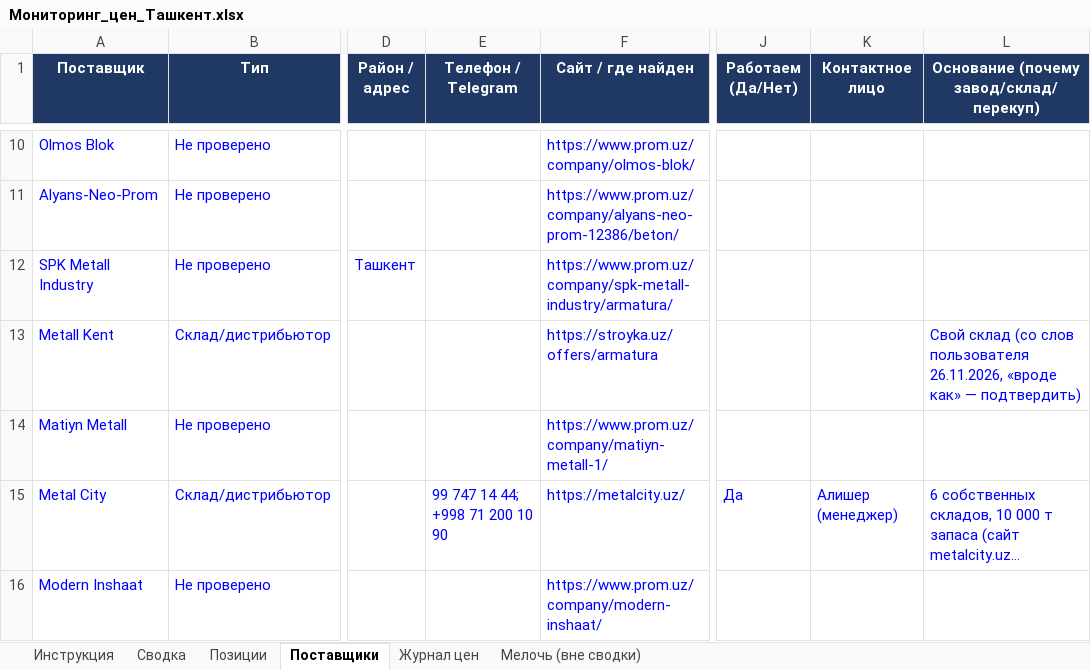
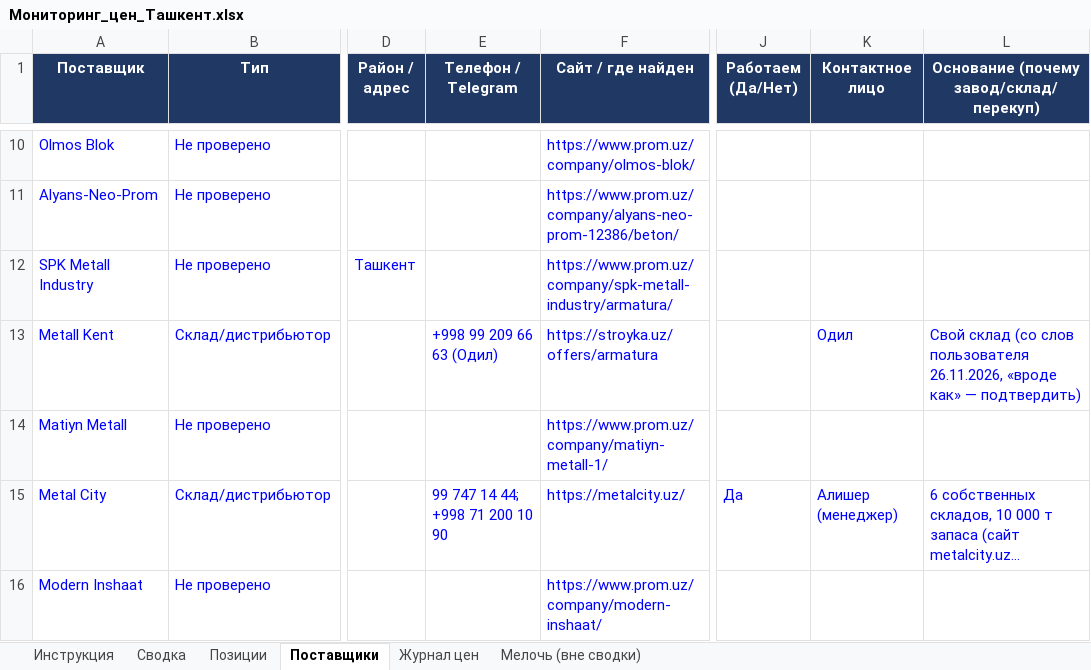
Before and after one commit to Semeev/test_seccondbrain, an Excel workbook: vault/thoughts/projects/golden-hills/Мониторинг_цен_Ташкент.xlsx, sheet Поставщики, drawn as a sheet; only a part is shown, gaps mark what is left out; long unchanged cells end in …; values as stored, in another font and other column widths than the file's, no borders; conditional formats not drawn; the diff names each change by its address in the sheet, - before the commit and + after, or states it on an @@ line.

```diff
--- a/vault/thoughts/projects/golden-hills/Мониторинг_цен_Ташкент.xlsx (sheet Поставщики)
+++ b/vault/thoughts/projects/golden-hills/Мониторинг_цен_Ташкент.xlsx (sheet Поставщики)
-E13 (Телефон / Telegram): (empty)
+E13 (Телефон / Telegram): +998 99 209 66 63 (Одил)
-K13 (Контактное лицо): (empty)
+K13 (Контактное лицо): Одил
```
Also changed, not shown: 1 other file.
